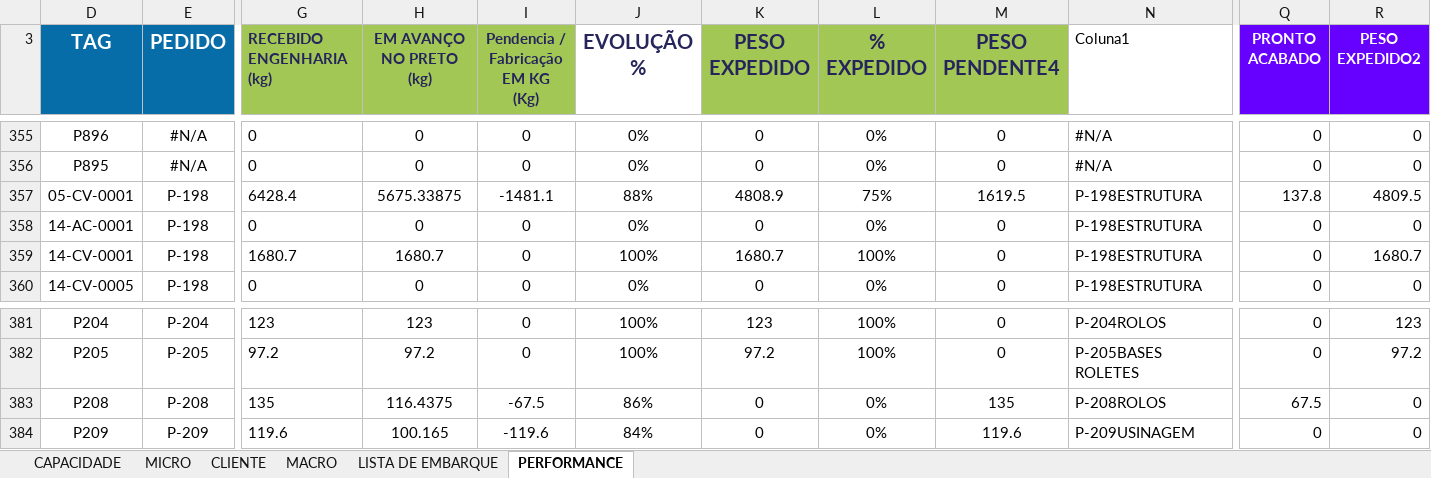
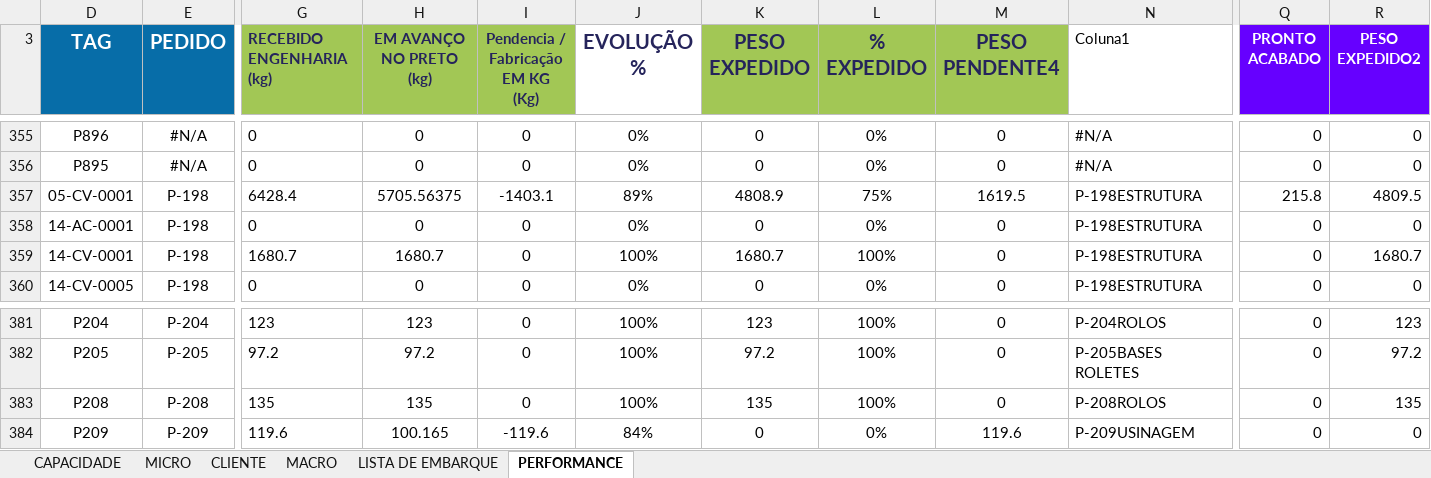
Before and after one commit to gezielseveriano-ui/Deshboardproducao, an Excel workbook: planejamento-controle-producao.xlsx, sheet PERFORMANCE, drawn as a sheet; only a part is shown, gaps mark what is left out; values as stored, in another font and other column widths than the file's, no borders; conditional formats and table styles not drawn; the diff names each change by its address in the sheet, - before the commit and + after, or states it on an @@ line.

```diff
--- a/planejamento-controle-producao.xlsx (sheet PERFORMANCE)
+++ b/planejamento-controle-producao.xlsx (sheet PERFORMANCE)
-H357 (EM AVANÇO NO PRETO (kg)): 5675.33875
+H357 (EM AVANÇO NO PRETO (kg)): 5705.56375
-I357: -1481.1
+I357: -1403.1
-J357 (EVOLUÇÃO %): 88%
+J357 (EVOLUÇÃO %): 89%
-Q357 (PRONTO ACABADO): 137.8
+Q357 (PRONTO ACABADO): 215.8
-H383 (EM AVANÇO NO PRETO (kg)): 116.4375
+H383 (EM AVANÇO NO PRETO (kg)): 135
-I383: -67.5
+I383: 0
-J383 (EVOLUÇÃO %): 86%
+J383 (EVOLUÇÃO %): 100%
-K383 (PESO EXPEDIDO): 0
+K383 (PESO EXPEDIDO): 135
-L383 (% EXPEDIDO): 0%
+L383 (% EXPEDIDO): 100%
-M383 (PESO PENDENTE4): 135
+M383 (PESO PENDENTE4): 0
-Q383 (PRONTO ACABADO): 67.5
+Q383 (PRONTO ACABADO): 0
-R383 (PESO EXPEDIDO2): 0
+R383 (PESO EXPEDIDO2): 135
```
Also changed, not shown: sheet MICRO, sheet LISTA DE EMBARQUE, sheet CLIENTE, sheet MACRO, hidden cells, charts or pictures.
